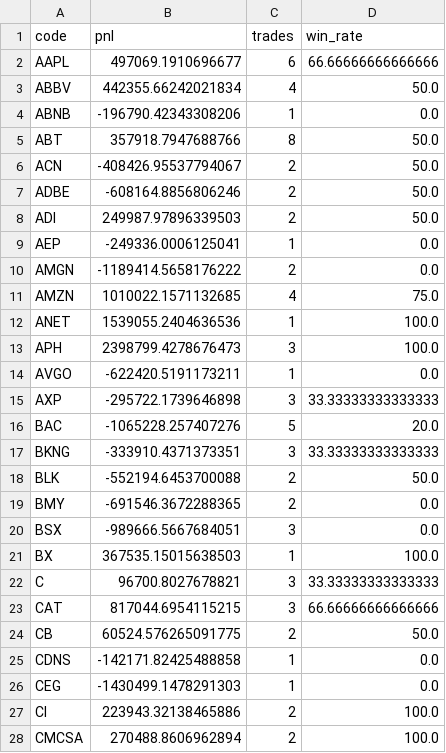
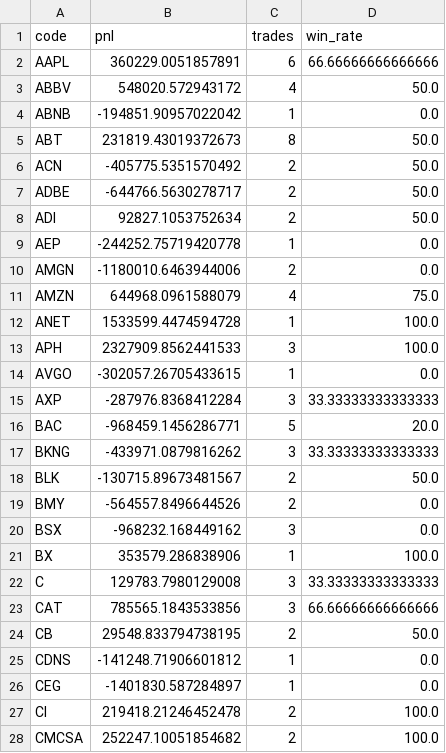
Before and after one commit to 2850859/nami-scanner, a CSV file: results/cleartrade_by_symbol.csv, drawn as a sheet; only a part is shown; the diff covers the shown part only.

```diff
--- a/results/cleartrade_by_symbol.csv
+++ b/results/cleartrade_by_symbol.csv
@@ -1,28 +1,28 @@
 code,pnl,trades,win_rate
-AAPL,497069.1910696677,6,66.66666666666666
-ABBV,442355.66242021834,4,50.0
-ABNB,-196790.42343308206,1,0.0
-ABT,357918.7947688766,8,50.0
-ACN,-408426.95537794067,2,50.0
-ADBE,-608164.8856806246,2,50.0
-ADI,249987.97896339503,2,50.0
-AEP,-249336.0006125041,1,0.0
-AMGN,-1189414.5658176222,2,0.0
-AMZN,1010022.1571132685,4,75.0
-ANET,1539055.2404636536,1,100.0
-APH,2398799.4278676473,3,100.0
-AVGO,-622420.5191173211,1,0.0
-AXP,-295722.1739646898,3,33.33333333333333
-BAC,-1065228.257407276,5,20.0
-BKNG,-333910.4371373351,3,33.33333333333333
-BLK,-552194.6453700088,2,50.0
-BMY,-691546.3672288365,2,0.0
-BSX,-989666.5667684051,3,0.0
-BX,367535.15015638503,1,100.0
-C,96700.8027678821,3,33.33333333333333
-CAT,817044.6954115215,3,66.66666666666666
-CB,60524.576265091775,2,50.0
-CDNS,-142171.82425488858,1,0.0
-CEG,-1430499.1478291303,1,0.0
-CI,223943.32138465886,2,100.0
-CMCSA,270488.8606962894,2,100.0
+AAPL,360229.0051857891,6,66.66666666666666
+ABBV,548020.572943172,4,50.0
+ABNB,-194851.90957022042,1,0.0
+ABT,231819.43019372673,8,50.0
+ACN,-405775.5351570492,2,50.0
+ADBE,-644766.5630278717,2,50.0
+ADI,92827.1053752634,2,50.0
+AEP,-244252.75719420778,1,0.0
+AMGN,-1180010.6463944006,2,0.0
+AMZN,644968.0961588079,4,75.0
+ANET,1533599.4474594728,1,100.0
+APH,2327909.8562441533,3,100.0
+AVGO,-302057.26705433615,1,0.0
+AXP,-287976.8368412284,3,33.33333333333333
+BAC,-968459.1456286771,5,20.0
+BKNG,-433971.0879816262,3,33.33333333333333
+BLK,-130715.89673481567,2,50.0
+BMY,-564557.8496644526,2,0.0
+BSX,-968232.168449162,3,0.0
+BX,353579.286838906,1,100.0
+C,129783.7980129008,3,33.33333333333333
+CAT,785565.1843533856,3,66.66666666666666
+CB,29548.833794738195,2,50.0
+CDNS,-141248.71906601812,1,0.0
+CEG,-1401830.587284897,1,0.0
+CI,219418.21246452478,2,100.0
+CMCSA,252247.10051854682,2,100.0
```
Also changed, not shown: 112 edited cells elsewhere in this file, results/cleartrade_metrics.csv, results/cleartrade_monthly.csv, 4 other files.
